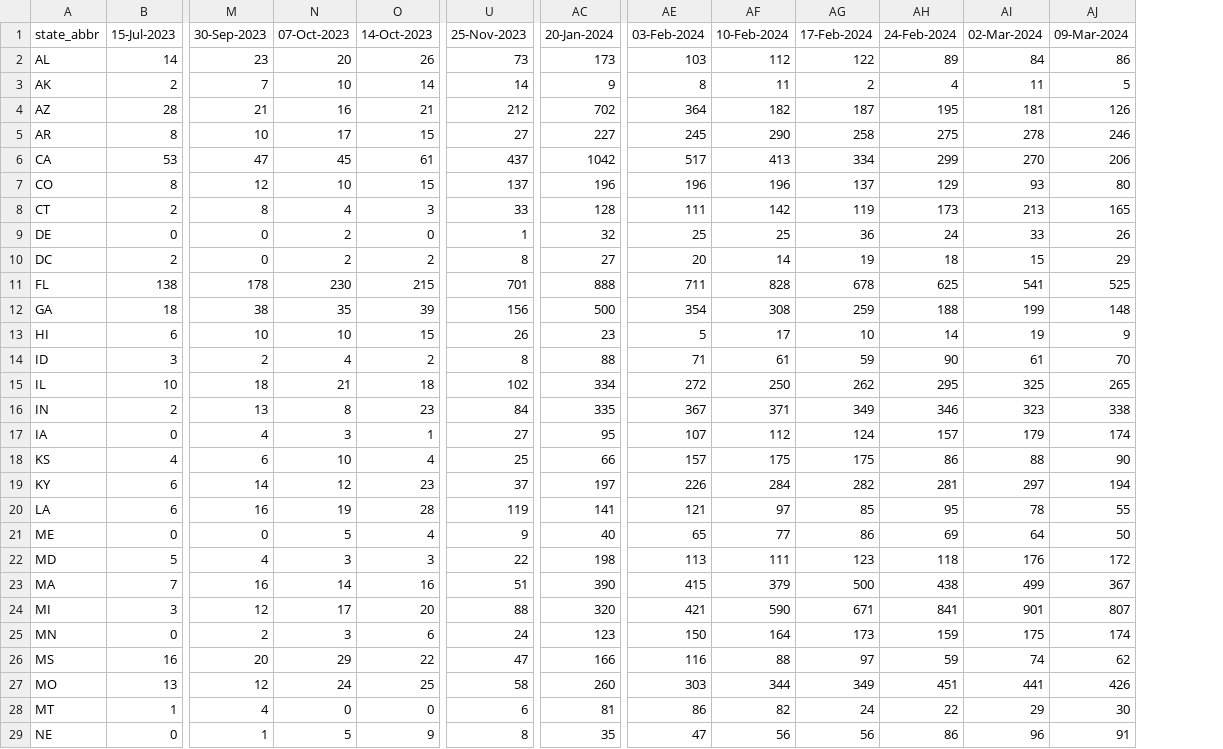
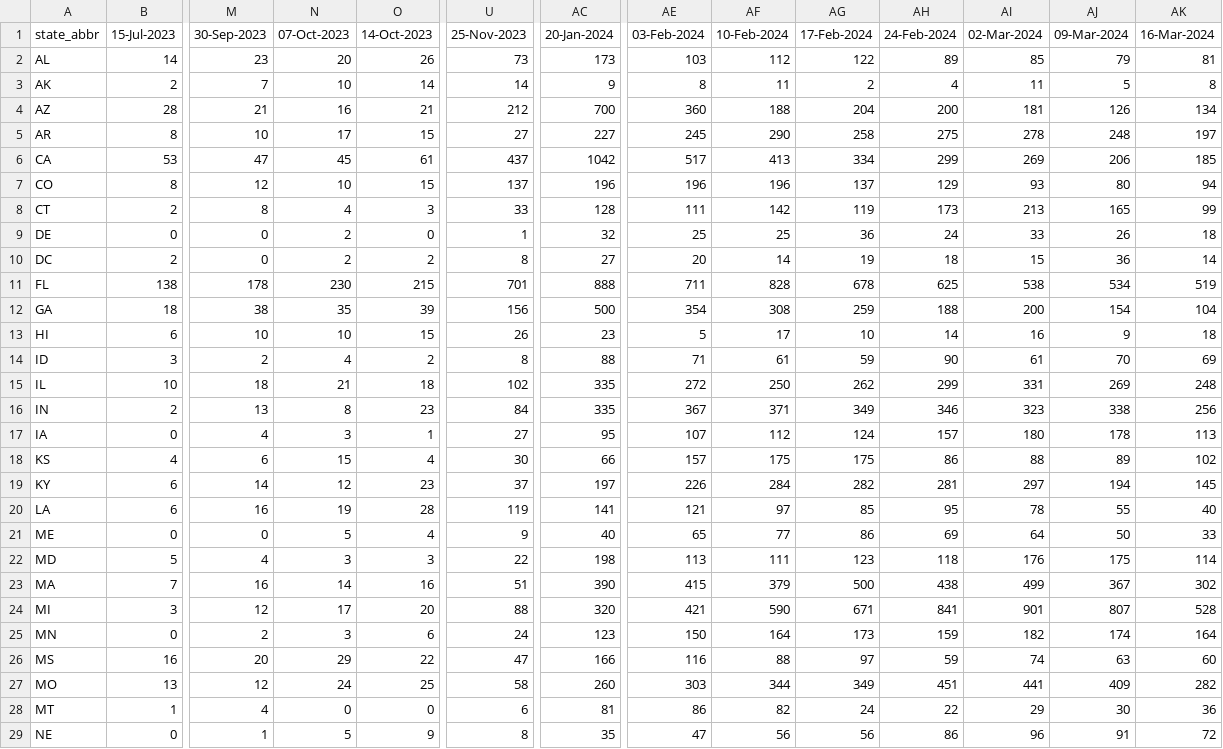
Before and after one commit to tkcy/projections2023_2024, a CSV file: modelinput/fluhosps.csv, drawn as a sheet; only a part is shown, gaps mark what is left out; the diff covers the shown part only; the diff names each change by its address in the sheet, - before the commit and + after, or states it on an @@ line.

```diff
--- a/modelinput/fluhosps.csv
+++ b/modelinput/fluhosps.csv
+column AK (16-Mar-2024), rows 2-29: 81 | 8 | 134 | 197 | 185 | 94 | 99 | 18 | 14 | 519 | 104 | 18 | 69 | 248 | 256 | 113 | 102 | 145 | 40 | 33 | 114 | 302 | 528 | 164 | 60 | 282 | 36 | 72
-AI2 (02-Mar-2024): 84
+AI2 (02-Mar-2024): 85
-AJ2 (09-Mar-2024): 86
+AJ2 (09-Mar-2024): 79
-AC4 (20-Jan-2024): 702
+AC4 (20-Jan-2024): 700
-AE4 (03-Feb-2024): 364
+AE4 (03-Feb-2024): 360
-AF4 (10-Feb-2024): 182
+AF4 (10-Feb-2024): 188
-AG4 (17-Feb-2024): 187
+AG4 (17-Feb-2024): 204
-AH4 (24-Feb-2024): 195
+AH4 (24-Feb-2024): 200
-AJ5 (09-Mar-2024): 246
+AJ5 (09-Mar-2024): 248
-AI6 (02-Mar-2024): 270
+AI6 (02-Mar-2024): 269
-AJ10 (09-Mar-2024): 29
+AJ10 (09-Mar-2024): 36
-AI11 (02-Mar-2024): 541
+AI11 (02-Mar-2024): 538
-AJ11 (09-Mar-2024): 525
+AJ11 (09-Mar-2024): 534
-AI12 (02-Mar-2024): 199
+AI12 (02-Mar-2024): 200
-AJ12 (09-Mar-2024): 148
+AJ12 (09-Mar-2024): 154
-AI13 (02-Mar-2024): 19
+AI13 (02-Mar-2024): 16
-AC15 (20-Jan-2024): 334
+AC15 (20-Jan-2024): 335
-AH15 (24-Feb-2024): 295
+AH15 (24-Feb-2024): 299
-AI15 (02-Mar-2024): 325
+AI15 (02-Mar-2024): 331
-AJ15 (09-Mar-2024): 265
+AJ15 (09-Mar-2024): 269
-AI17 (02-Mar-2024): 179
+AI17 (02-Mar-2024): 180
-AJ17 (09-Mar-2024): 174
+AJ17 (09-Mar-2024): 178
-N18 (07-Oct-2023): 10
+N18 (07-Oct-2023): 15
-U18 (25-Nov-2023): 25
+U18 (25-Nov-2023): 30
-AJ18 (09-Mar-2024): 90
+AJ18 (09-Mar-2024): 89
-AJ22 (09-Mar-2024): 172
+AJ22 (09-Mar-2024): 175
-AI25 (02-Mar-2024): 175
+AI25 (02-Mar-2024): 182
-AJ26 (09-Mar-2024): 62
+AJ26 (09-Mar-2024): 63
-AJ27 (09-Mar-2024): 426
+AJ27 (09-Mar-2024): 409
```
Also changed, not shown: 35 edited cells elsewhere in this file, modelinput/covidhosps.csv, 2 other files.
